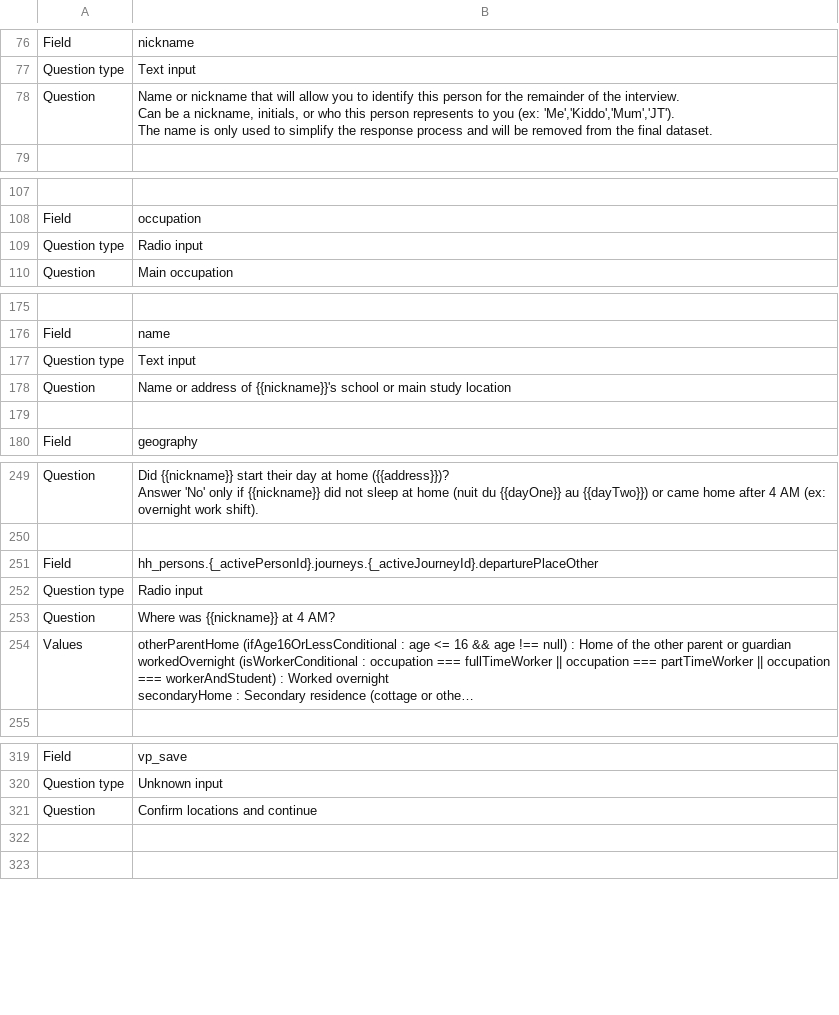
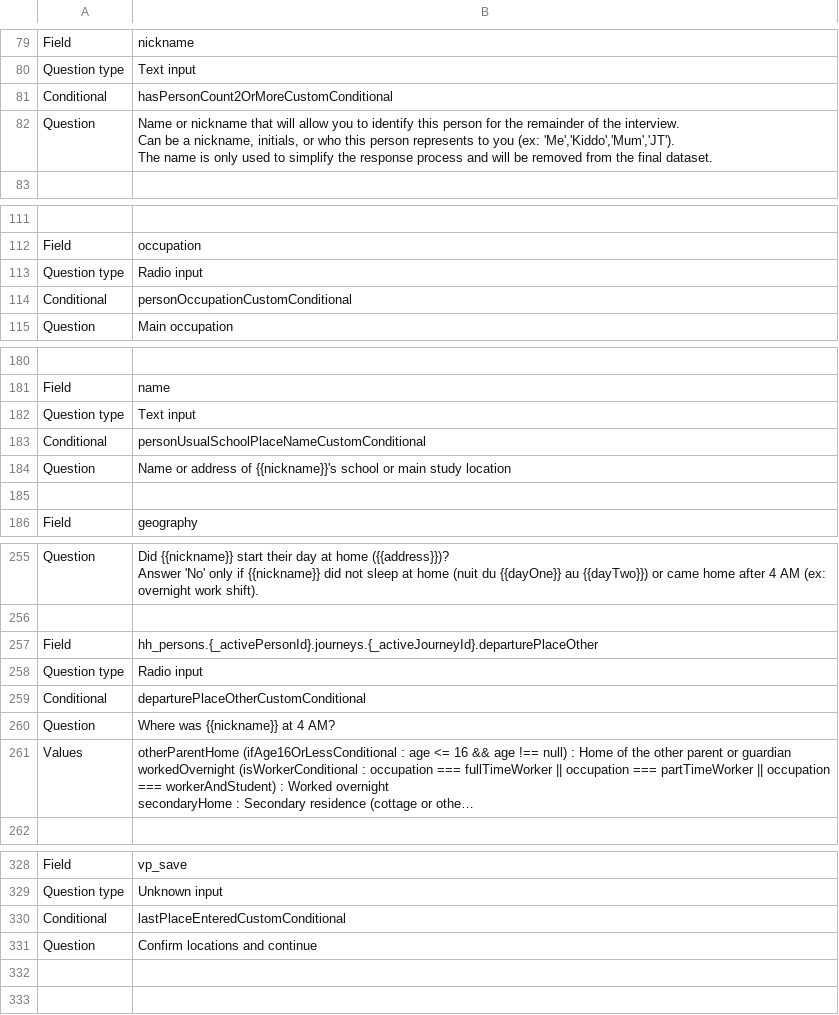
Before and after one commit to chairemobilite/od_nationale_quebec, a CSV file: survey/references/questionnaire_dictionary_en.csv, drawn as a sheet; only a part is shown, gaps mark what is left out; long unchanged cells end in …; the diff covers the shown part only; the diff names each change by its address in the sheet, - before the commit and + after, or states it on an @@ line.

```diff
--- a/survey/references/questionnaire_dictionary_en.csv
+++ b/survey/references/questionnaire_dictionary_en.csv
+row 81: Conditional | hasPersonCount2OrMoreCustomConditional
+row 114: Conditional | personOccupationCustomConditional
+row 183: Conditional | personUsualSchoolPlaceNameCustomConditional
+row 259: Conditional | departurePlaceOtherCustomConditional
+row 330: Conditional | lastPlaceEnteredCustomConditional
```
Also changed, not shown: 14 added rows elsewhere in this file, survey/references/questionnaire_dictionary_fr.csv, 6 other files.
